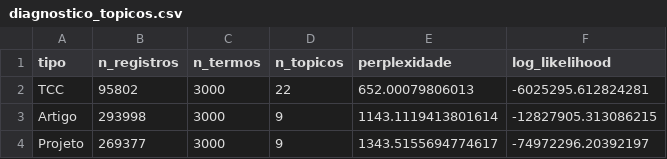
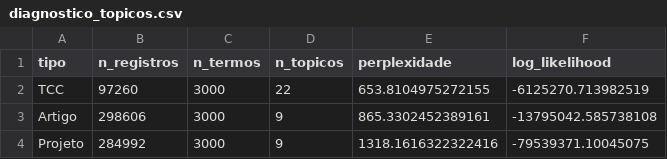
Before and after one commit to FelipeAVVG/TCC_ANALISES_TEMATICAS, a CSV file: scripts/interface/diagnostico_topicos.csv, drawn as a sheet.

Commit message:
Atualiza interface e adiciona módulos de análise de artigos e projetos

```diff
--- a/scripts/interface/diagnostico_topicos.csv
+++ b/scripts/interface/diagnostico_topicos.csv
@@ -1,4 +1,4 @@
 tipo,n_registros,n_termos,n_topicos,perplexidade,log_likelihood
-TCC,95802,3000,22,652.00079806013,-6025295.612824281
-Artigo,293998,3000,9,1143.1119413801614,-12827905.313086215
-Projeto,269377,3000,9,1343.5155694774617,-74972296.20392197
+TCC,97260,3000,22,653.8104975272155,-6125270.713982519
+Artigo,298606,3000,9,865.3302452389161,-13795042.585738108
+Projeto,284992,3000,9,1318.1616322322416,-79539371.10045075
```
Also changed, not shown: 17 other files.
